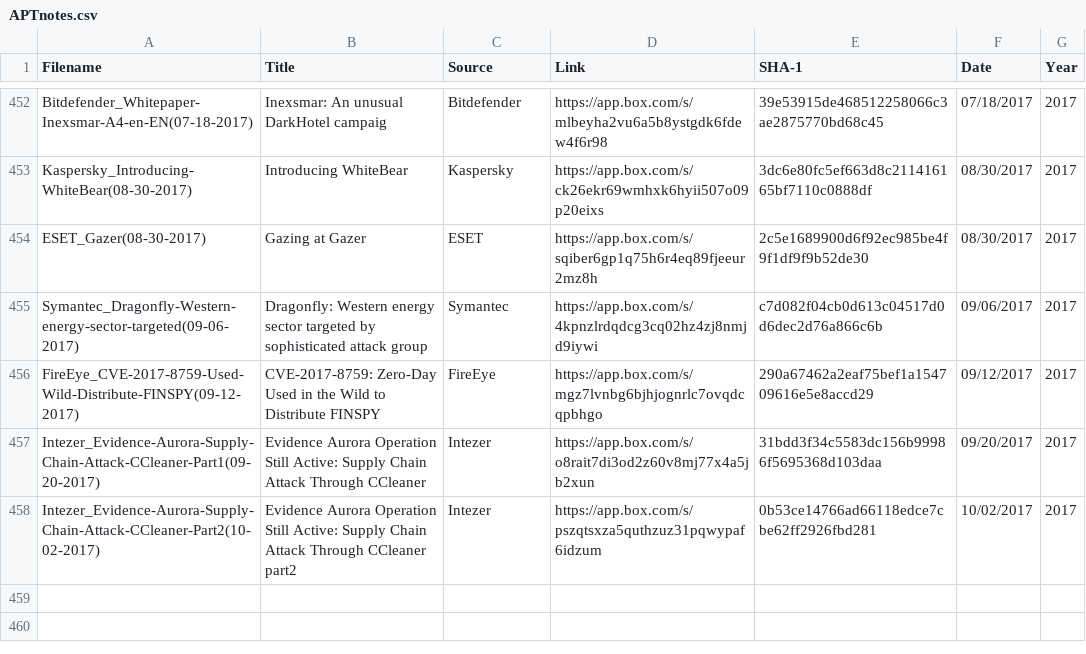
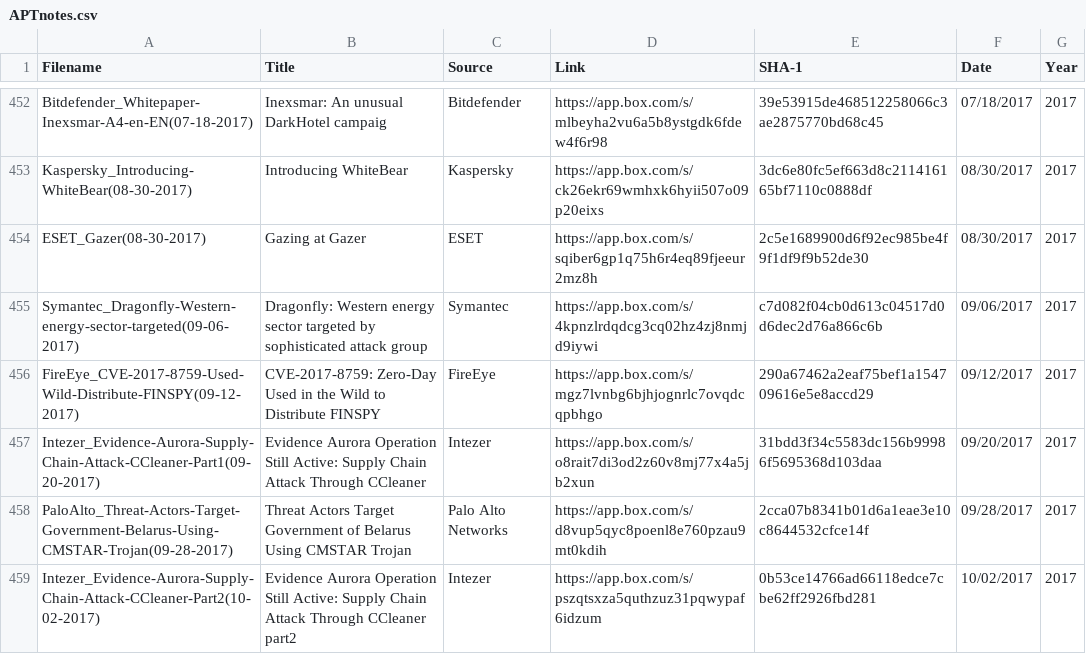
Before and after one commit to aptnotes/data, a CSV file: APTnotes.csv, drawn as a sheet; only a part is shown, gaps mark what is left out.

Commit message:
Add Palo Alto's report on targeted attacks on Belarus (Fix #160)

```diff
--- a/APTnotes.csv
+++ b/APTnotes.csv
@@ -457,2 +457,3 @@ FireEye_CVE-2017-8759-Used-Wild-Distribute-FINSPY(09-12-2017),CVE-2017-8759: Zer
 Intezer_Evidence-Aurora-Supply-Chain-Attack-CCleaner-Part1(09-20-2017),Evidence Aurora Operation Still Active: Supply Chain Attack Through CCleaner,Intezer,https://app.box.com/s/o8rait7di3od2z60v8mj77x4a5jb2xun,31bdd3f34c5583dc156b99986f5695368d103daa,09/20/2017,2017
+PaloAlto_Threat-Actors-Target-Government-Belarus-Using-CMSTAR-Trojan(09-28-2017),Threat Actors Target Government of Belarus Using CMSTAR Trojan,Palo Alto Networks,https://app.box.com/s/d8vup5qyc8poenl8e760pzau9mt0kdih,2cca07b8341b01d6a1eae3e10c8644532cfce14f,09/28/2017,2017
 Intezer_Evidence-Aurora-Supply-Chain-Attack-CCleaner-Part2(10-02-2017),Evidence Aurora Operation Still Active: Supply Chain Attack Through CCleaner part2,Intezer,https://app.box.com/s/pszqtsxza5quthzuz31pqwypaf6idzum,0b53ce14766ad66118edce7cbe62ff2926fbd281,10/02/2017,2017
```
Also changed, not shown: 1 other file.
